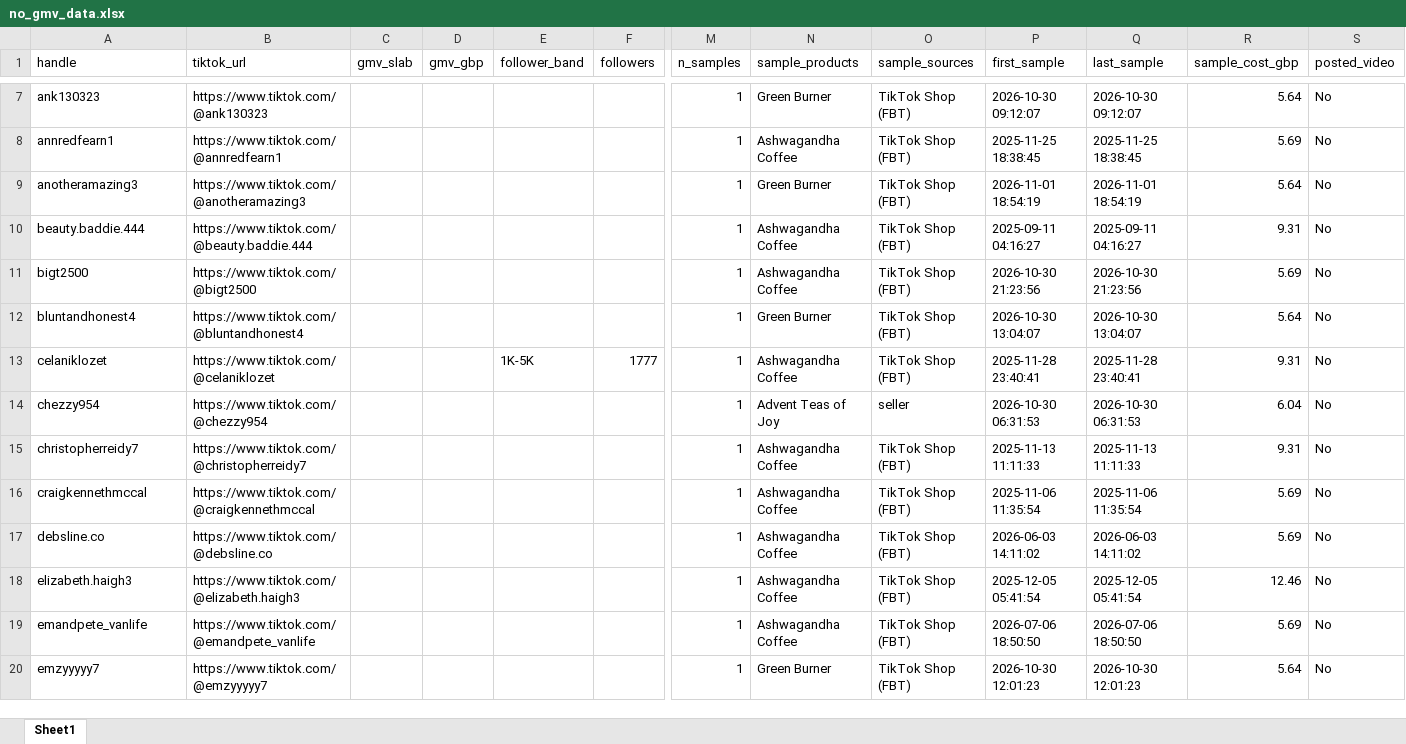
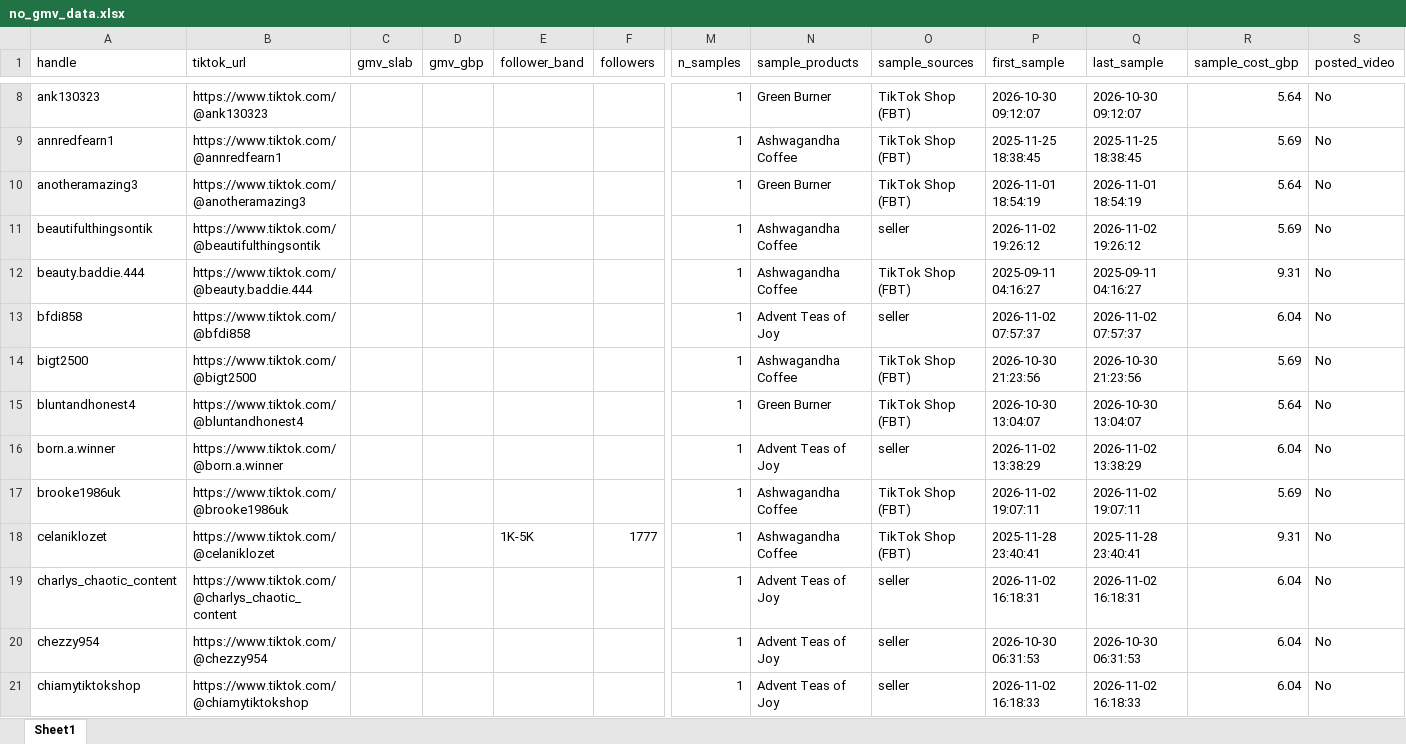
Before and after one commit to aviralgarg-commits/vahdam-sampling-dashboard, an Excel workbook: no_gmv_data.xlsx, sheet Sheet1, drawn as a sheet; only a part is shown, gaps mark what is left out; the shorter side is filled out with more unchanged rows; values as stored, in another font and other column widths than the file's, no cell formats; rows hold the shown columns only; the diff covers the shown part only; the diff names each change by its address in the sheet, - before the commit and + after, or states it on an @@ line.

```diff
--- a/no_gmv_data.xlsx (sheet Sheet1)
+++ b/no_gmv_data.xlsx (sheet Sheet1)
+row 11: beautifulthingsontik | https://www.tiktok.com/@beautifulthingsontik |  |  |  |  | 1 | Ashwagandha Coffee | seller | 2026-11-02 19:26:12 | 2026-11-02 19:26:12 | 5.69 | No
+row 13: bfdi858 | https://www.tiktok.com/@bfdi858 |  |  |  |  | 1 | Advent Teas of Joy | seller | 2026-11-02 07:57:37 | 2026-11-02 07:57:37 | 6.04 | No
+row 16: born.a.winner | https://www.tiktok.com/@born.a.winner |  |  |  |  | 1 | Advent Teas of Joy | seller | 2026-11-02 13:38:29 | 2026-11-02 13:38:29 | 6.04 | No
+row 17: brooke1986uk | https://www.tiktok.com/@brooke1986uk |  |  |  |  | 1 | Ashwagandha Coffee | TikTok Shop (FBT) | 2026-11-02 19:07:11 | 2026-11-02 19:07:11 | 5.69 | No
+row 19: charlys_chaotic_content | https://www.tiktok.com/@charlys_chaotic_content |  |  |  |  | 1 | Advent Teas of Joy | seller | 2026-11-02 16:18:31 | 2026-11-02 16:18:31 | 6.04 | No
+row 21: chiamytiktokshop | https://www.tiktok.com/@chiamytiktokshop |  |  |  |  | 1 | Advent Teas of Joy | seller | 2026-11-02 16:18:33 | 2026-11-02 16:18:33 | 6.04 | No
```
Also changed, not shown: 54 added rows elsewhere in this sheet, cell formats, chase_list.xlsx, creator_monthly_video_gmv.xlsx, 21 other files.
